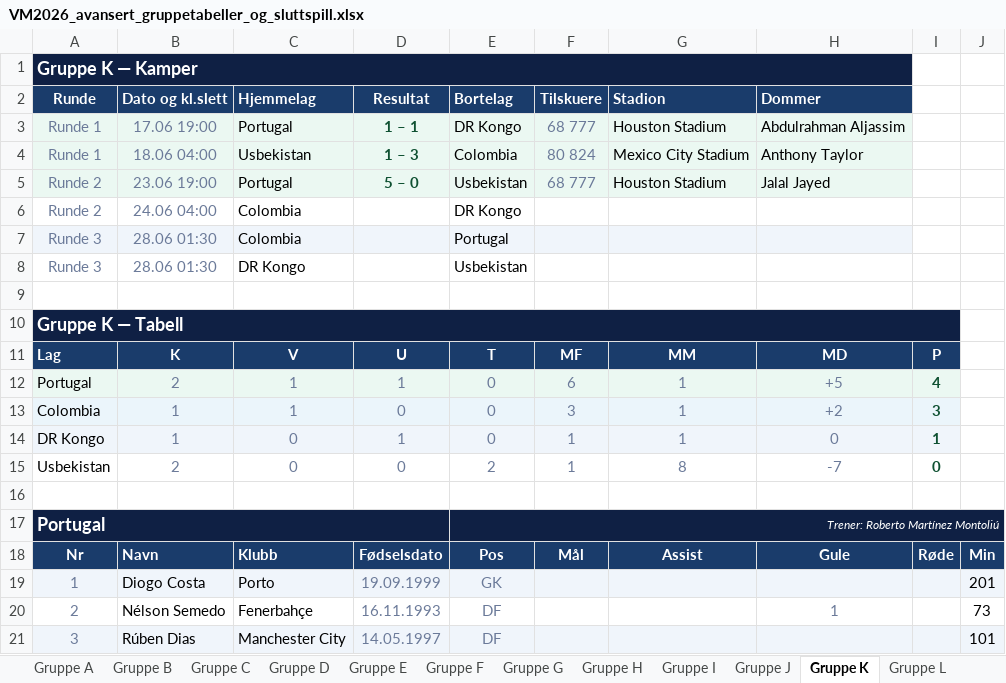
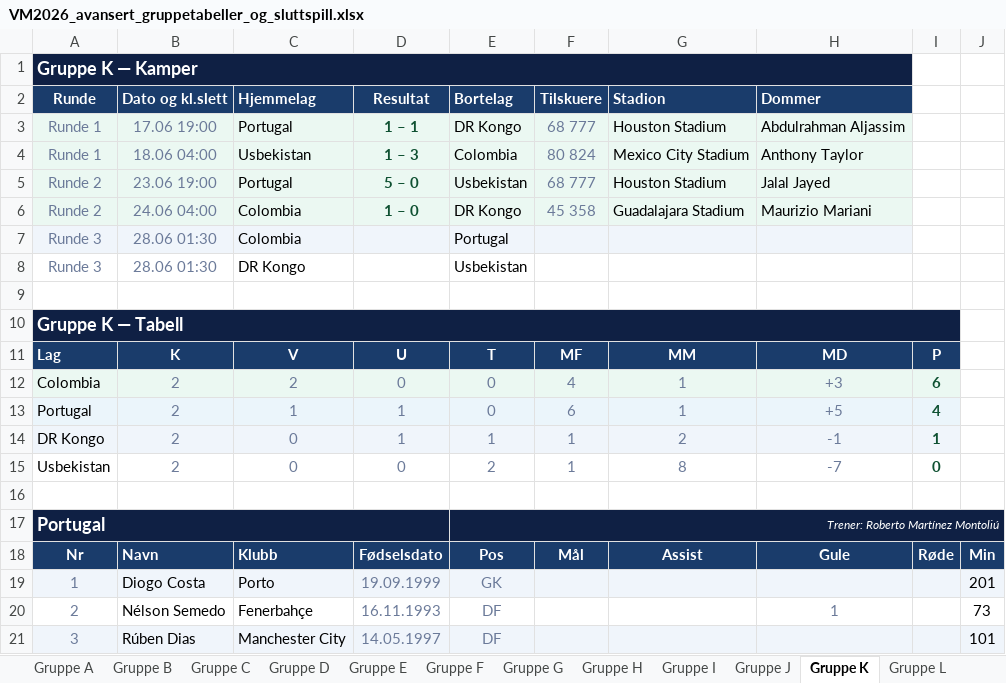
Before and after one commit to cathrinei/vm2026-statistikk, an Excel workbook: VM2026_avansert_gruppetabeller_og_sluttspill.xlsx, sheet Gruppe K, drawn as a sheet; only a part is shown; values as stored, in another font and other column widths than the file's, no borders; removed rows and columns are numbered as before the commit, all else as after; the diff covers the shown part only; the diff names each change by its address in the sheet, - before the commit and + after, or states it on an @@ line.

```diff
--- a/VM2026_avansert_gruppetabeller_og_sluttspill.xlsx (sheet Gruppe K)
+++ b/VM2026_avansert_gruppetabeller_og_sluttspill.xlsx (sheet Gruppe K)
-A6:H6 fill: none
+A6:H6 fill: #EBF8F2
-D6 (Resultat): (empty)
+D6 (Resultat): 1 – 0
-F6 (Tilskuere): (empty)
+F6 (Tilskuere): 45 358
-G6 (Stadion): (empty)
+G6 (Stadion): Guadalajara Stadium
-H6 (Dommer): (empty)
+H6 (Dommer): Maurizio Mariani
+row 12: Colombia | 2 | 2 | 0 | 0 | 4 | 1 | +3 | 6
-row 13: Colombia | 1 | 1 | 0 | 0 | 3 | 1 | +2 | 3
-B14 (Dato og kl.slett): 1
+B14 (Dato og kl.slett): 2
-E14 (Bortelag): 0
+E14 (Bortelag): 1
-G14 (Stadion): 1
+G14 (Stadion): 2
-H14 (Dommer): 0
+H14 (Dommer): -1
```
Also changed, not shown: 34 edited cells and cell formats elsewhere in this sheet, sheet Lagstatistikk, sheet Scorere og assists, sheet Gruppe L, sheet Stadionoversikt, sheet Kort, sheet Scoringstidspunkt, 2 more sheets, 10 other files.
